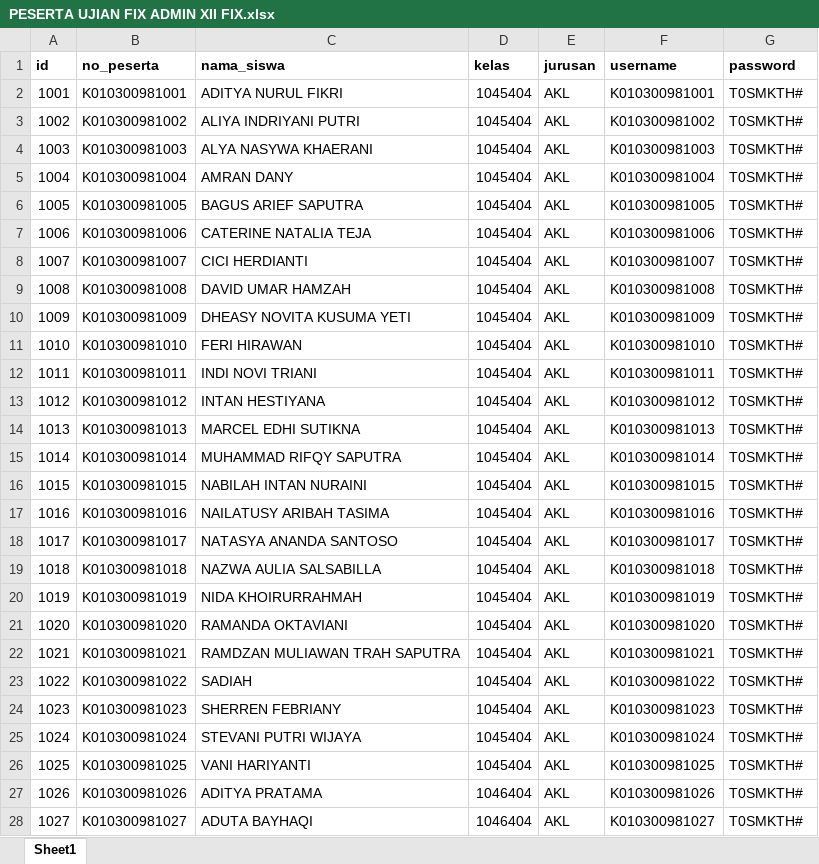
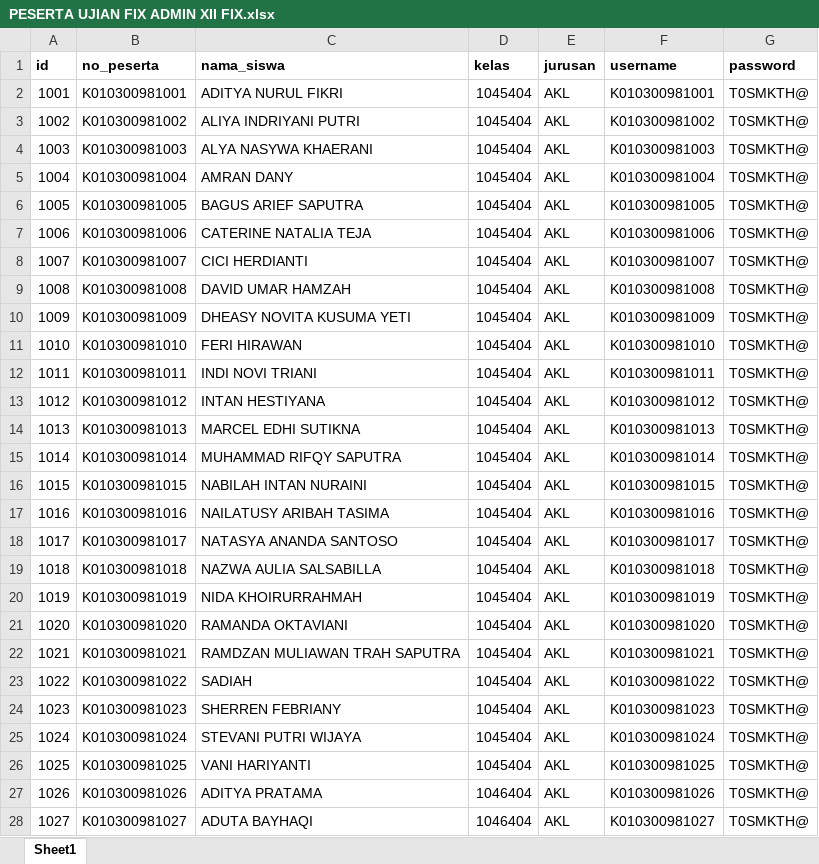
Before and after one commit to webdev14program/cbt2.0admin, an Excel workbook: temp_doc/PESERTA UJIAN FIX ADMIN XII FIX.xlsx, sheet Sheet1, drawn as a sheet; only a part is shown; values as stored, in another font and other column widths than the file's, no borders; the diff covers the shown part only; the diff names each change by its address in the sheet, - before the commit and + after, or states it on an @@ line.

```diff
--- a/temp_doc/PESERTA UJIAN FIX ADMIN XII FIX.xlsx (sheet Sheet1)
+++ b/temp_doc/PESERTA UJIAN FIX ADMIN XII FIX.xlsx (sheet Sheet1)
-G2:G28 (password): T0SMKTH#
+G2:G28 (password): T0SMKTH@
```
Also changed, not shown: 219 edited cells elsewhere in this sheet, temp_doc/PESERTA UJIAN MOODLE ADMIN.xlsx, temp_doc/PESERTA UJIAN MOODLE XII.xlsx, 4 other files.
